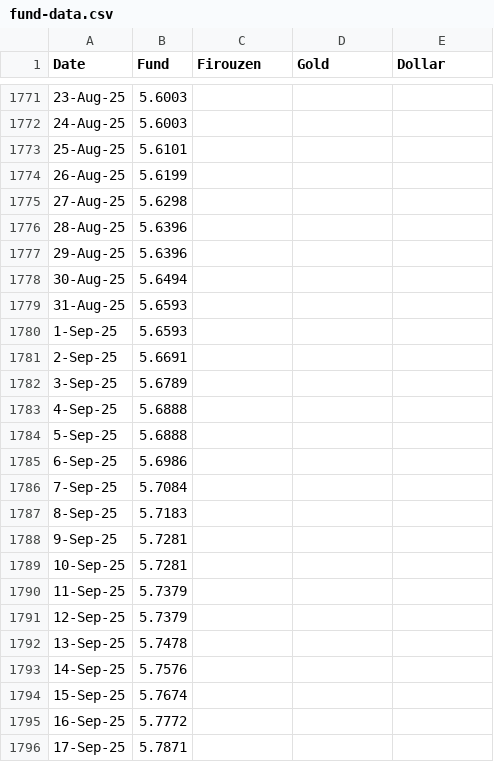
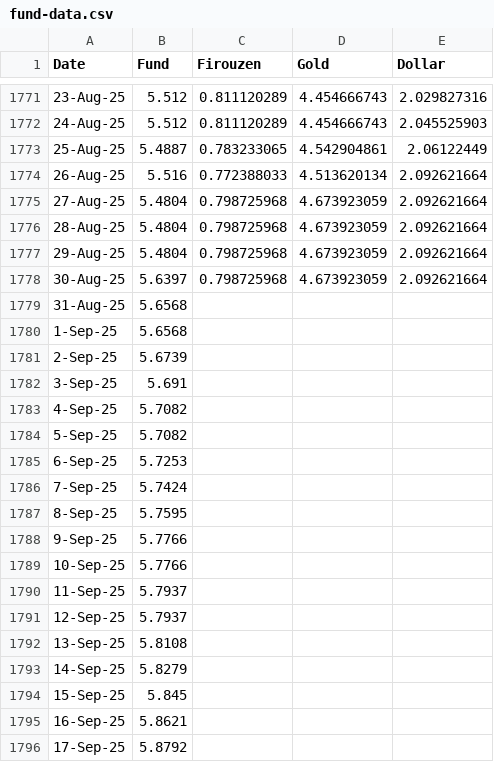
Before and after one commit to sajadnamati/client_portal, a CSV file: static/fund-data.csv, drawn as a sheet; only a part is shown, gaps mark what is left out; the diff covers the shown part only.

```diff
--- a/static/fund-data.csv
+++ b/static/fund-data.csv
@@ -1771,26 +1771,26 @@ Date,Fund,Firouzen,Gold,Dollar
-23-Aug-25,5.6003,,,
-24-Aug-25,5.6003,,,
-25-Aug-25,5.6101,,,
-26-Aug-25,5.6199,,,
-27-Aug-25,5.6298,,,
-28-Aug-25,5.6396,,,
-29-Aug-25,5.6396,,,
-30-Aug-25,5.6494,,,
-31-Aug-25,5.6593,,,
-1-Sep-25,5.6593,,,
-2-Sep-25,5.6691,,,
-3-Sep-25,5.6789,,,
-4-Sep-25,5.6888,,,
-5-Sep-25,5.6888,,,
-6-Sep-25,5.6986,,,
-7-Sep-25,5.7084,,,
-8-Sep-25,5.7183,,,
-9-Sep-25,5.7281,,,
-10-Sep-25,5.7281,,,
-11-Sep-25,5.7379,,,
-12-Sep-25,5.7379,,,
-13-Sep-25,5.7478,,,
-14-Sep-25,5.7576,,,
-15-Sep-25,5.7674,,,
-16-Sep-25,5.7772,,,
-17-Sep-25,5.7871,,,
+23-Aug-25,5.512,0.811120289,4.454666743,2.029827316
+24-Aug-25,5.512,0.811120289,4.454666743,2.045525903
+25-Aug-25,5.4887,0.783233065,4.542904861,2.06122449
+26-Aug-25,5.516,0.772388033,4.513620134,2.092621664
+27-Aug-25,5.4804,0.798725968,4.673923059,2.092621664
+28-Aug-25,5.4804,0.798725968,4.673923059,2.092621664
+29-Aug-25,5.4804,0.798725968,4.673923059,2.092621664
+30-Aug-25,5.6397,0.798725968,4.673923059,2.092621664
+31-Aug-25,5.6568,,,
+1-Sep-25,5.6568,,,
+2-Sep-25,5.6739,,,
+3-Sep-25,5.691,,,
+4-Sep-25,5.7082,,,
+5-Sep-25,5.7082,,,
+6-Sep-25,5.7253,,,
+7-Sep-25,5.7424,,,
+8-Sep-25,5.7595,,,
+9-Sep-25,5.7766,,,
+10-Sep-25,5.7766,,,
+11-Sep-25,5.7937,,,
+12-Sep-25,5.7937,,,
+13-Sep-25,5.8108,,,
+14-Sep-25,5.8279,,,
+15-Sep-25,5.845,,,
+16-Sep-25,5.8621,,,
+17-Sep-25,5.8792,,,
```
Also changed, not shown: 75 edited cells elsewhere in this file, static/A_Salim.csv, static/MGolestani.csv, 5 other files.
